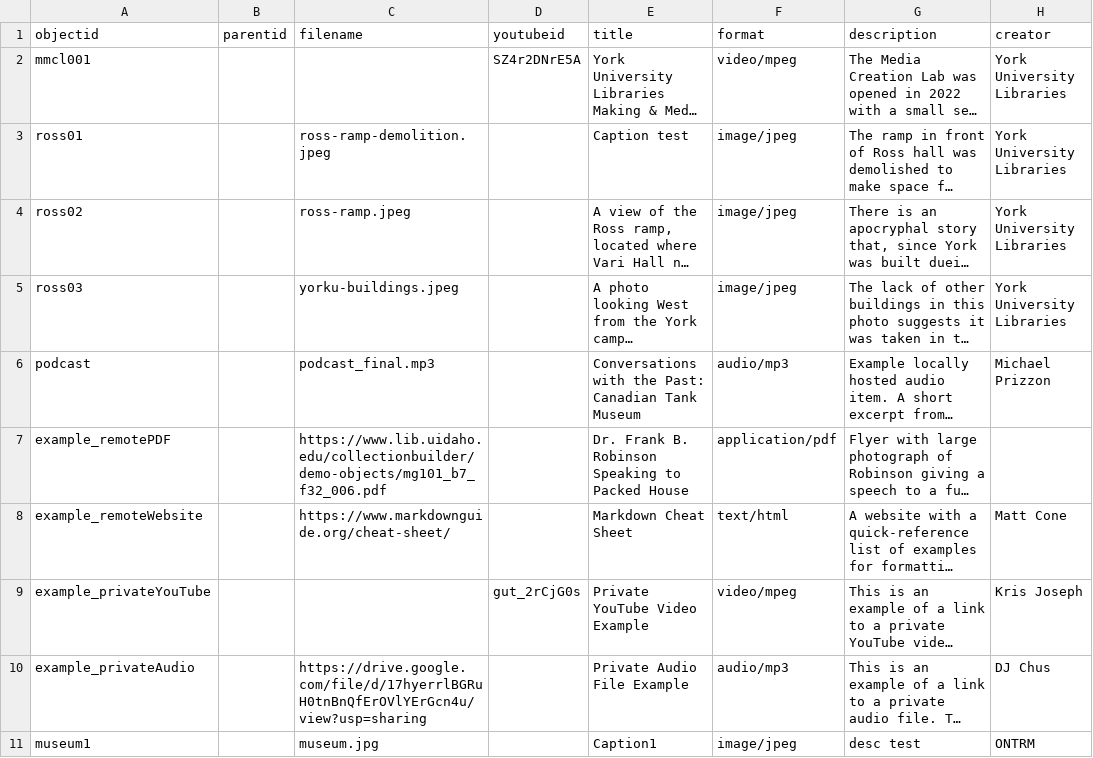
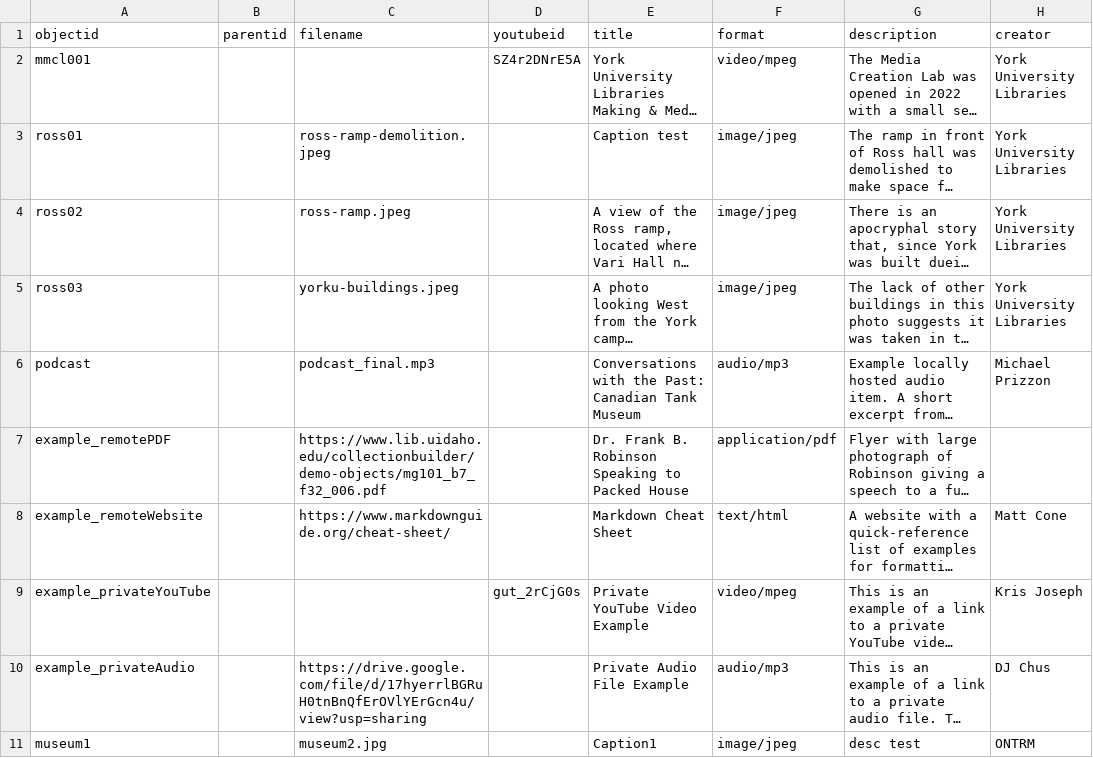
Before and after one commit to BusiedBat306/HIST4840-template, a CSV file: _data/hist4840-template.csv, drawn as a sheet; only a part is shown; long unchanged cells end in …; the diff names each change by its address in the sheet, - before the commit and + after, or states it on an @@ line.

Commit message:
Add files via upload

```diff
--- a/_data/hist4840-template.csv
+++ b/_data/hist4840-template.csv
-C11 (filename): museum.jpg
+C11 (filename): museum2.jpg
```
